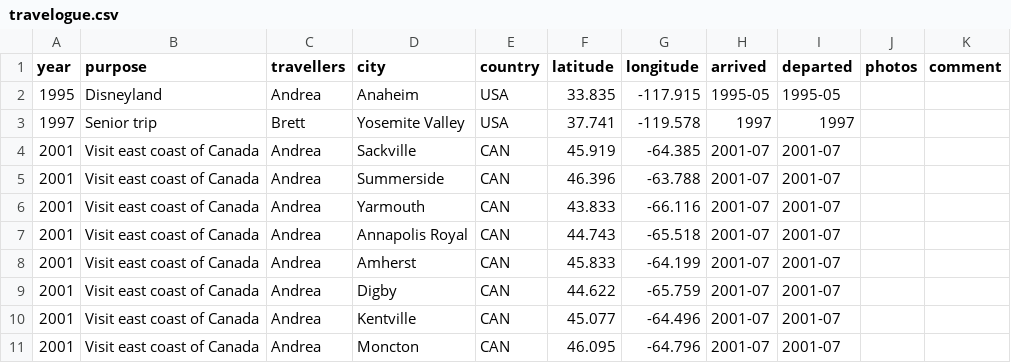
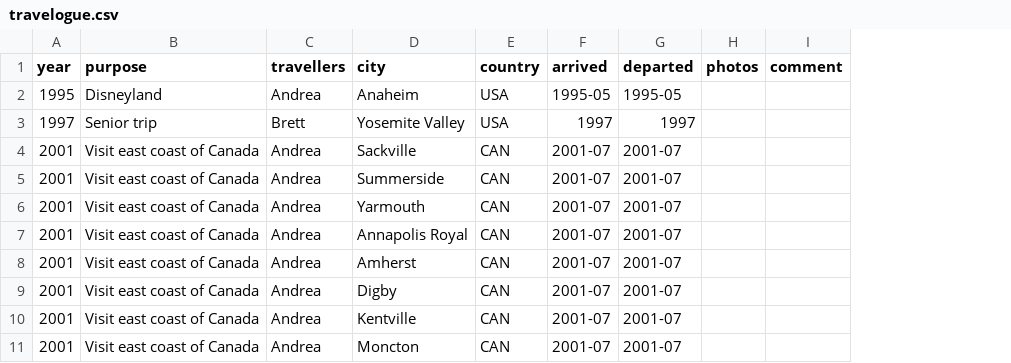
Before and after one commit to amcinnes87/travelbrag, a CSV file: travelogue.csv, drawn as a sheet; only a part is shown; the diff names each change by its address in the sheet, - before the commit and + after, or states it on an @@ line.

Commit message:
Break out city data to its own CSV file

```diff
--- a/travelogue.csv
+++ b/travelogue.csv
-column F (latitude), rows 2-11: 33.835 | 37.741 | 45.919 | 46.396 | 43.833 | 44.743 | 45.833 | 44.622 | 45.077 | 46.095
-column G (longitude), rows 2-11: -117.915 | -119.578 | -64.385 | -63.788 | -66.116 | -65.518 | -64.199 | -65.759 | -64.496 | -64.796
```
Also changed, not shown: 2 other files.
